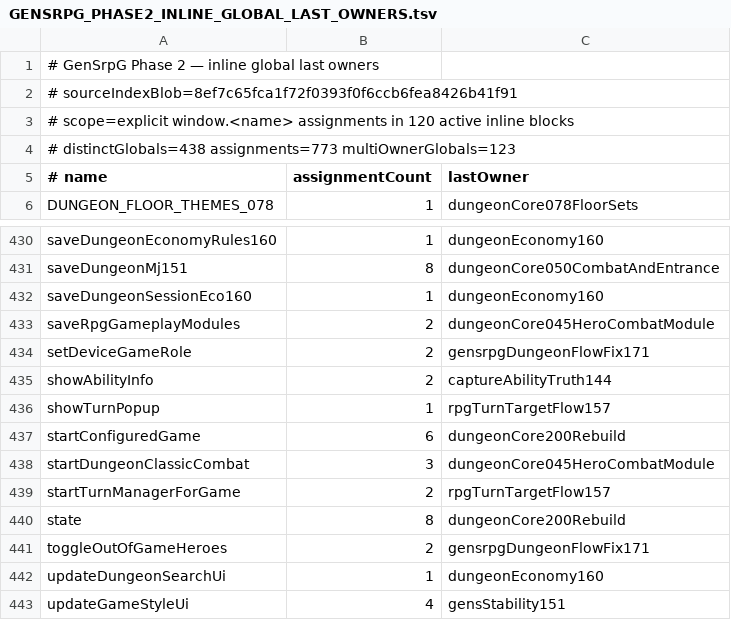
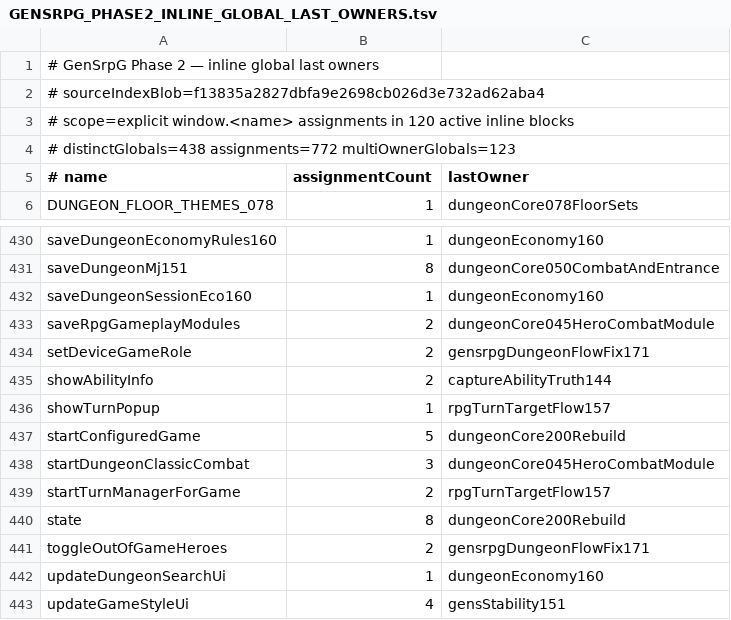
Before and after one commit to slyen4425-cloud/Zombicide-40k, a TSV file: docs/GENSRPG_PHASE2_INLINE_GLOBAL_LAST_OWNERS.tsv, drawn as a sheet; only a part is shown, gaps mark what is left out.

Commit message:
docs: align inline global owners after capture131 retirement

```diff
--- a/docs/GENSRPG_PHASE2_INLINE_GLOBAL_LAST_OWNERS.tsv
+++ b/docs/GENSRPG_PHASE2_INLINE_GLOBAL_LAST_OWNERS.tsv
@@ -1,5 +1,5 @@
 # GenSrpG Phase 2 — inline global last owners
-# sourceIndexBlob=8ef7c65fca1f72f0393f0f6ccb6fea8426b41f91
+# sourceIndexBlob=f13835a2827dbfa9e2698cb026d3e732ad62aba4
 # scope=explicit window.<name> assignments in 120 active inline blocks
-# distinctGlobals=438 assignments=773 multiOwnerGlobals=123
+# distinctGlobals=438 assignments=772 multiOwnerGlobals=123
 # name	assignmentCount	lastOwner
@@ -436,3 +436,3 @@ showAbilityInfo	2	captureAbilityTruth144
 showTurnPopup	1	rpgTurnTargetFlow157
-startConfiguredGame	6	dungeonCore200Rebuild
+startConfiguredGame	5	dungeonCore200Rebuild
 startDungeonClassicCombat	3	dungeonCore045HeroCombatModule
```
